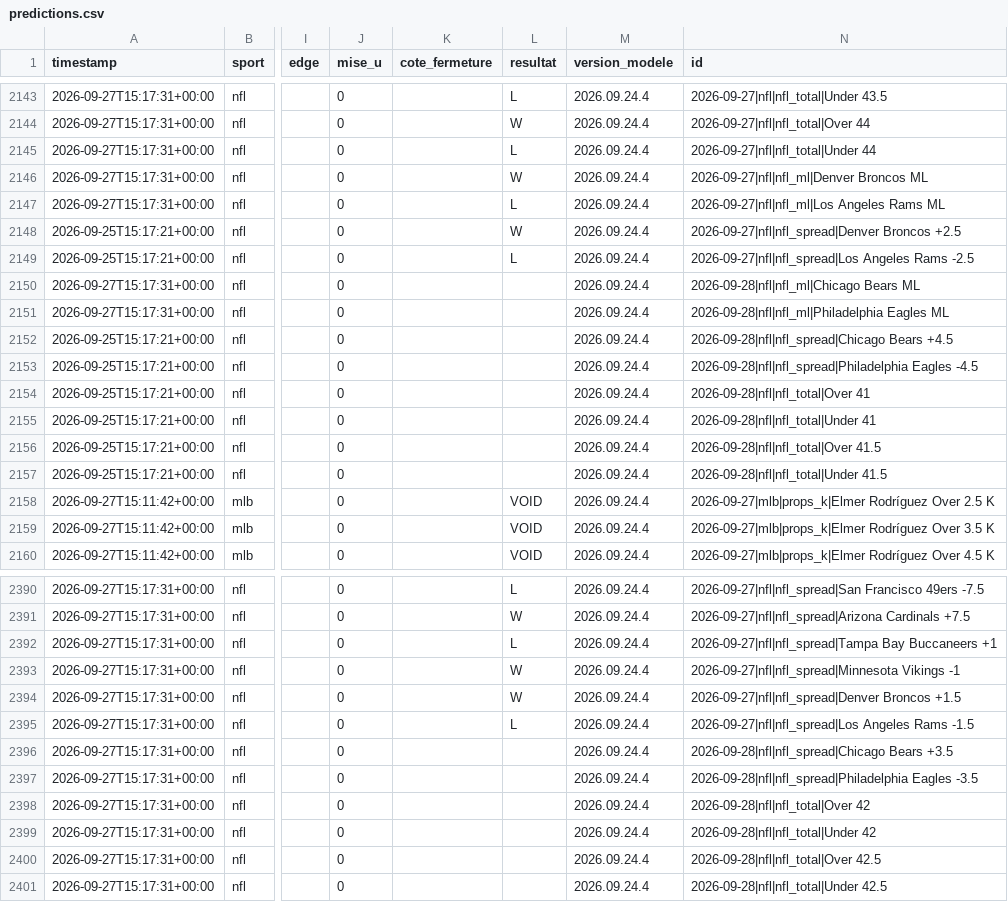
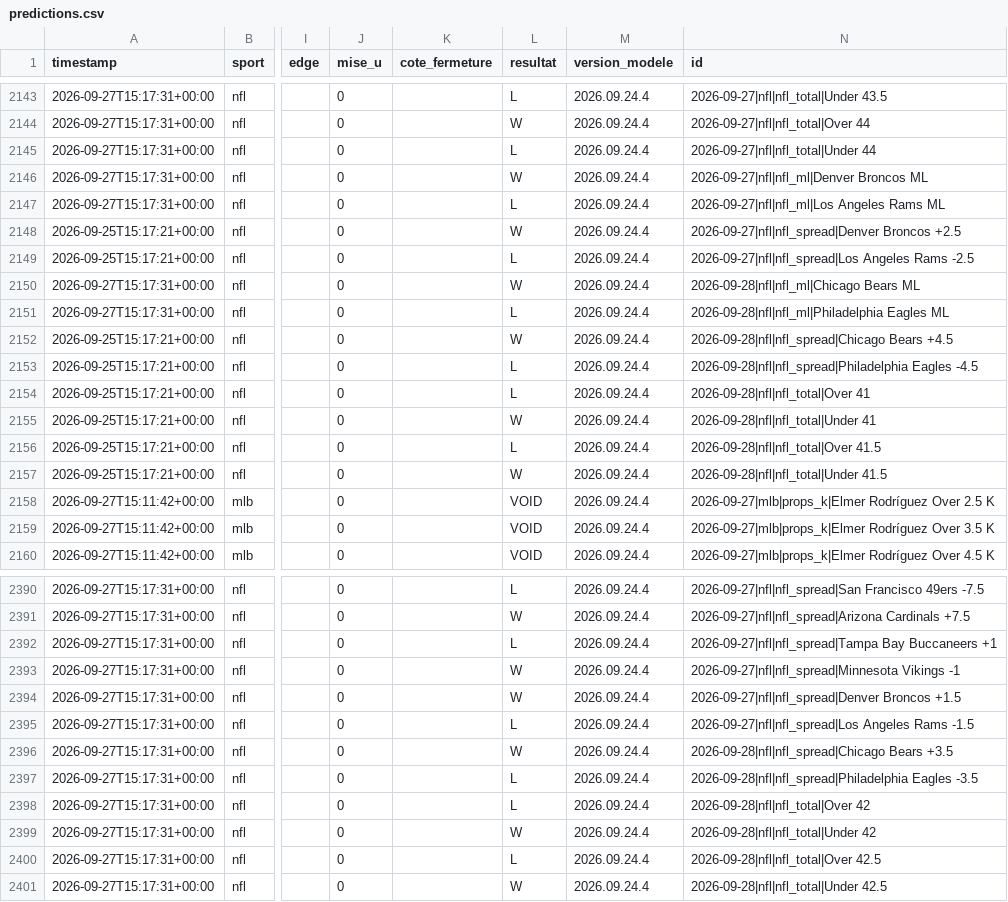
Before and after one commit to Mathv25/nhl-betting-signal, a CSV file: data/predictions.csv, drawn as a sheet; only a part is shown, gaps mark what is left out; the diff names each change by its address in the sheet, - before the commit and + after, or states it on an @@ line.

Commit message:
Fermeture/resultats 2026-09-29 19:52

```diff
--- a/data/predictions.csv
+++ b/data/predictions.csv
-L2150 (resultat): (empty)
+L2150 (resultat): W
-L2151 (resultat): (empty)
+L2151 (resultat): L
-L2152 (resultat): (empty)
+L2152 (resultat): W
-L2153:L2154 (resultat): (empty)
+L2153:L2154 (resultat): L
-L2155 (resultat): (empty)
+L2155 (resultat): W
-L2156 (resultat): (empty)
+L2156 (resultat): L
-L2157 (resultat): (empty)
+L2157 (resultat): W
-L2396 (resultat): (empty)
+L2396 (resultat): W
-L2397:L2398 (resultat): (empty)
+L2397:L2398 (resultat): L
-L2399 (resultat): (empty)
+L2399 (resultat): W
-L2400 (resultat): (empty)
+L2400 (resultat): L
-L2401 (resultat): (empty)
+L2401 (resultat): W
```
